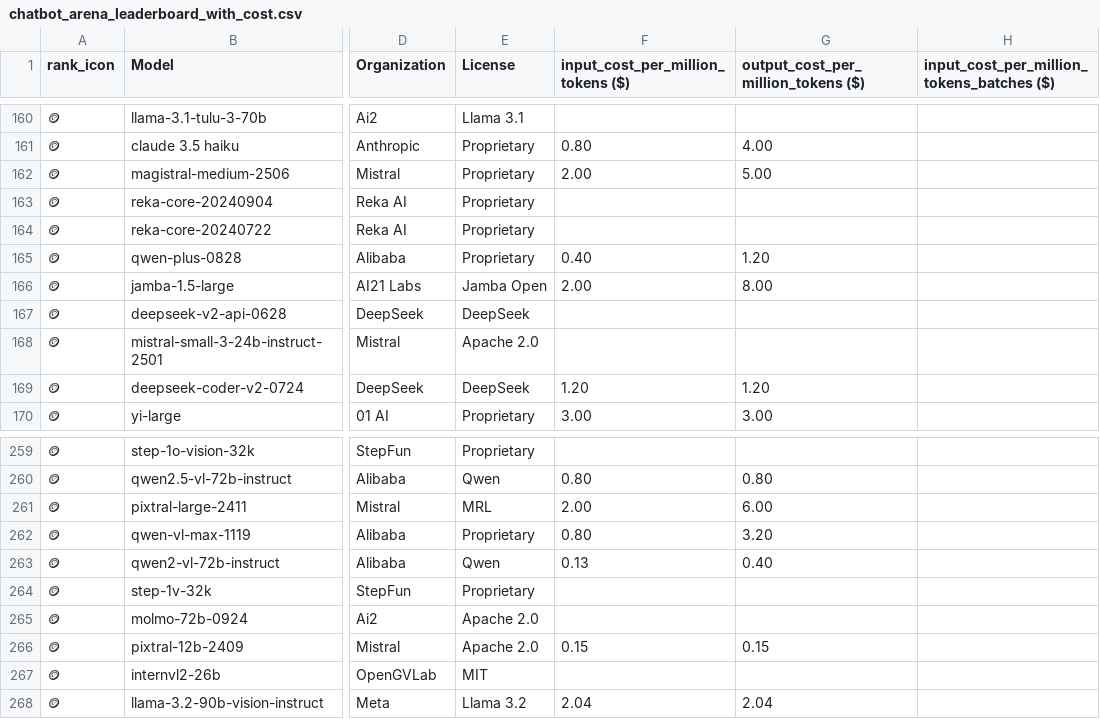
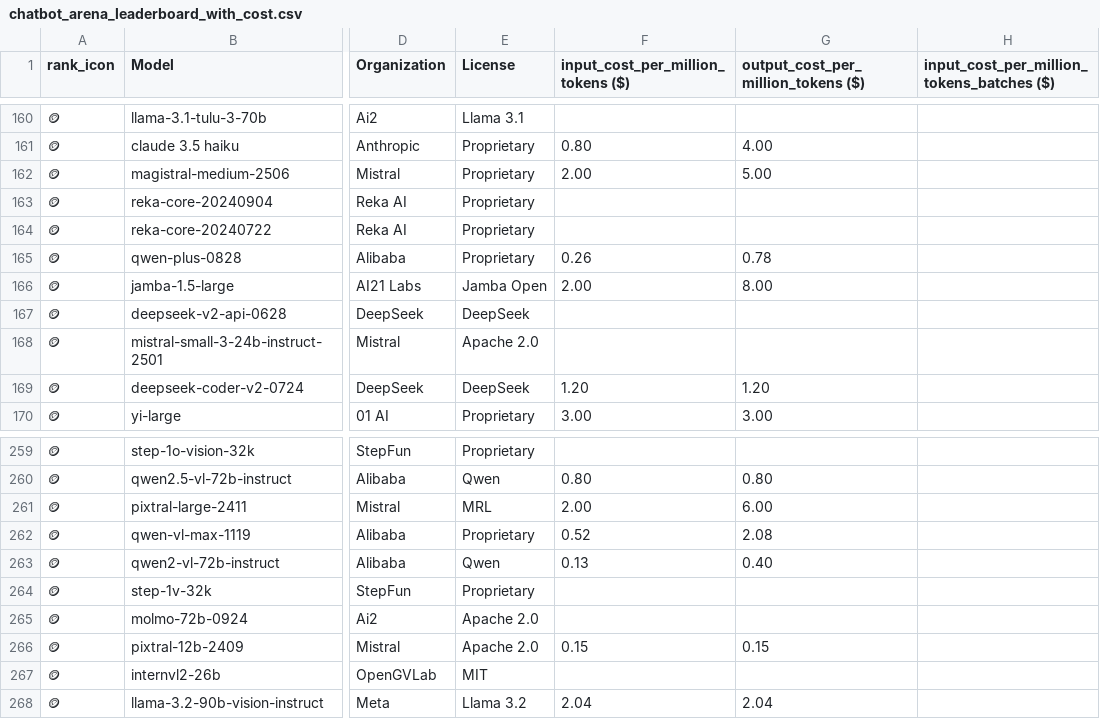
Before and after one commit to ZachLaik/compare-models, a CSV file: chatbot_arena_leaderboard_with_cost.csv, drawn as a sheet; only a part is shown, gaps mark what is left out; the diff covers the shown part only; the diff names each change by its address in the sheet, - before the commit and + after, or states it on an @@ line.

Commit message:
chore: daily leaderboard refresh [skip ci]

```diff
--- a/chatbot_arena_leaderboard_with_cost.csv
+++ b/chatbot_arena_leaderboard_with_cost.csv
-F165: 0.40
+F165: 0.26
-G165: 1.20
+G165: 0.78
-F262: 0.80
+F262: 0.52
-G262: 3.20
+G262: 2.08
```
Also changed, not shown: 101 edited cells elsewhere in this file, 1 other file.
